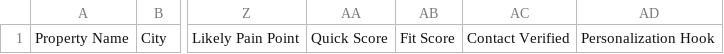
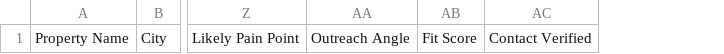
Before and after one commit to dvoalltop-ctrl/ResideWell, a CSV file: residewell-launch/crm/target-properties-template.csv, drawn as a sheet; only a part is shown, gaps mark what is left out; removed rows and columns are numbered as before the commit, all else as after; the diff names each change by its address in the sheet, - before the commit and + after, or states it on an @@ line.

```diff
--- a/residewell-launch/crm/target-properties-template.csv
+++ b/residewell-launch/crm/target-properties-template.csv
-column AA, row 1: Quick Score
+column AA, row 1: Outreach Angle
-column AD, row 1: Personalization Hook
```
Also changed, not shown: residewell-launch/crm/target-properties-example.csv, residewell-launch/crm/target-properties-week1.csv, 24 other files.
